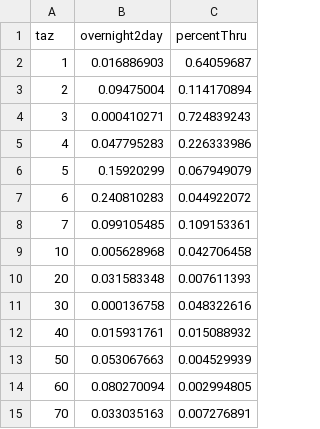
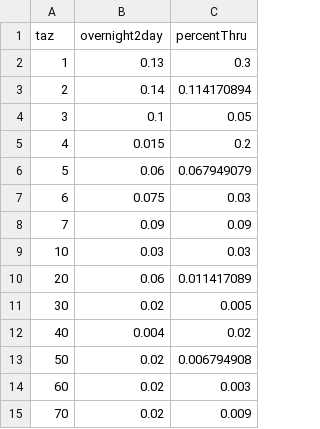
Before and after one commit to trpa-agency/travel_demand_model, a CSV file: reference/model_data/visitor/synpop/DayVisitorZonalData_Summer.csv, drawn as a sheet.

Commit message:
Overnight visitor day trip to ext loc and day visitor calibration

```diff
--- a/reference/model_data/visitor/synpop/DayVisitorZonalData_Summer.csv
+++ b/reference/model_data/visitor/synpop/DayVisitorZonalData_Summer.csv
@@ -1,15 +1,15 @@
 taz,overnight2day,percentThru
-1,0.016886903,0.64059687
-2,0.09475004,0.114170894
-3,0.000410271,0.724839243
-4,0.047795283,0.226333986
-5,0.15920299,0.067949079
-6,0.240810283,0.044922072
-7,0.099105485,0.109153361
-10,0.005628968,0.042706458
-20,0.031583348,0.007611393
-30,0.000136758,0.048322616
-40,0.015931761,0.015088932
-50,0.053067663,0.004529939
-60,0.080270094,0.002994805
-70,0.033035163,0.007276891
+1,0.13,0.3
+2,0.14,0.114170894
+3,0.1,0.05
+4,0.015,0.2
+5,0.06,0.067949079
+6,0.075,0.03
+7,0.09,0.09
+10,0.03,0.03
+20,0.06,0.011417089
+30,0.02,0.005
+40,0.004,0.02
+50,0.02,0.006794908
+60,0.02,0.003
+70,0.02,0.009
```
Also changed, not shown: 1 other file.
